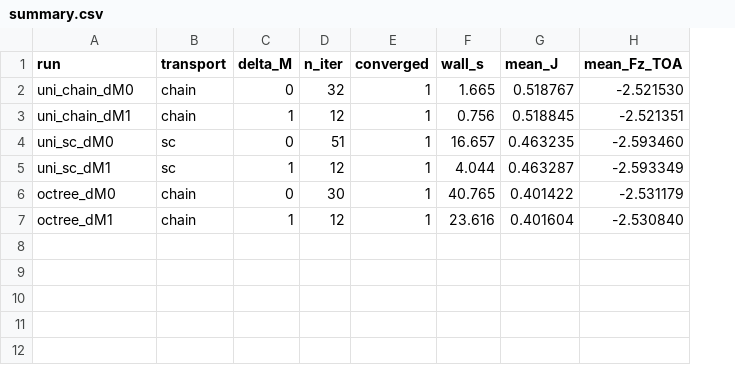
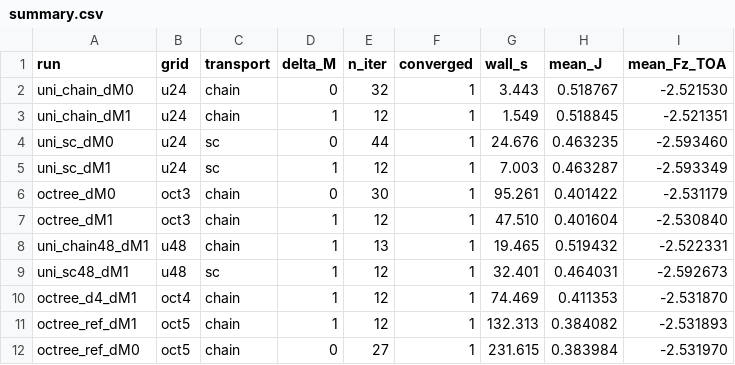
Before and after one commit to m-brath/3d_rt, a CSV file: plot/compare_transport/summary.csv, drawn as a sheet; addresses are those after the commit; the diff names each change by its address in the sheet, - before the commit and + after, or states it on an @@ line.

Commit message:
feat(compare): rank transport runs against a fine-octree reference
- `scripts/compare_transport.py` — add reference run `octree_ref_dM0` (tau_max=0.5, depth 5) plus 48^3/depth-4 refinement runs, rank every run by error vs. reference, fix unigrid lattice-sampling transposition (index tuple must be (KU, JU, IU)), cache solves in `_solve_cache/`, make pyvista/trame scene export optional.
- `plan/transport-ranking-plan.md` — new plan for the accuracy-ranking runs.
- `plot/compare_transport/ranking.csv` — per-run max/mean relative errors (J, variance, TOA F+) vs. the reference.
- `plot/compare_transport/j_err_maps.png` — new |J - J_ref| error maps at the cloud plane.
- `plot/compare_transport/j_convergence.png` — new band-mean J grid-convergence plot.
- `plot/compare_transport/err_bars.png` — new per-run error bar chart.
- `plot/compare_transport/toa_convergence.png` — new TOA mu-spectra convergence plot.
- `plot/compare_transport/summary.csv` — regenerated with grid column and the five new runs.
- `plot/compare_transport/profiles.csv` — regenerated band-mean profiles incl. reference.
- `plot/compare_transport/toa_mean_radiance.csv` — regenerated TOA spectra on Windows.
- `plot/compare_transport/j_profiles.png` — regenerated with reference curve overlay.
- `plot/compare_transport/toa_mu_spectra.png` — regenerated with reference curve overlay.
- `plot/compare_transport/vol_j.png` — regenerated 2x4 volume renders incl. reference.
- `docs/compare-transport.md` — new "Which run is best?" ranking section, refreshed Windows measurements.
- `.gitignore` — ignore the regeneratable `plot/compare_transport/_solve_cache/`.
- `AGENTS.md` — trame-pyvista 0.2.1, now also installed on Windows.

```diff
--- a/plot/compare_transport/summary.csv
+++ b/plot/compare_transport/summary.csv
+column B (grid), rows 2-7: u24 | u24 | u24 | u24 | oct3 | oct3
-G2 (wall_s): 1.665
+G2 (wall_s): 3.443
-G3 (wall_s): 0.756
+G3 (wall_s): 1.549
-E4 (n_iter): 51
+E4 (n_iter): 44
-G4 (wall_s): 16.657
+G4 (wall_s): 24.676
-G5 (wall_s): 4.044
+G5 (wall_s): 7.003
-G6 (wall_s): 40.765
+G6 (wall_s): 95.261
-G7 (wall_s): 23.616
+G7 (wall_s): 47.510
+row 8: uni_chain48_dM1 | u48 | chain | 1 | 13 | 1 | 19.465 | 0.519432 | -2.522331
+row 9: uni_sc48_dM1 | u48 | sc | 1 | 12 | 1 | 32.401 | 0.464031 | -2.592673
+row 10: octree_d4_dM1 | oct4 | chain | 1 | 12 | 1 | 74.469 | 0.411353 | -2.531870
+row 11: octree_ref_dM1 | oct5 | chain | 1 | 12 | 1 | 132.313 | 0.384082 | -2.531893
+row 12: octree_ref_dM0 | oct5 | chain | 0 | 27 | 1 | 231.615 | 0.383984 | -2.531970
```
Also changed, not shown: plot/compare_transport/profiles.csv, plot/compare_transport/toa_mean_radiance.csv, 13 other files.
